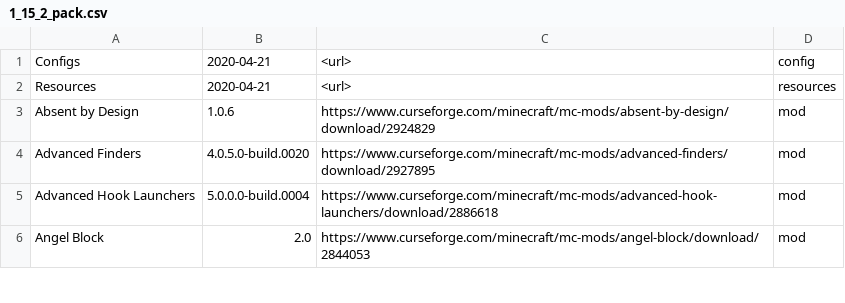
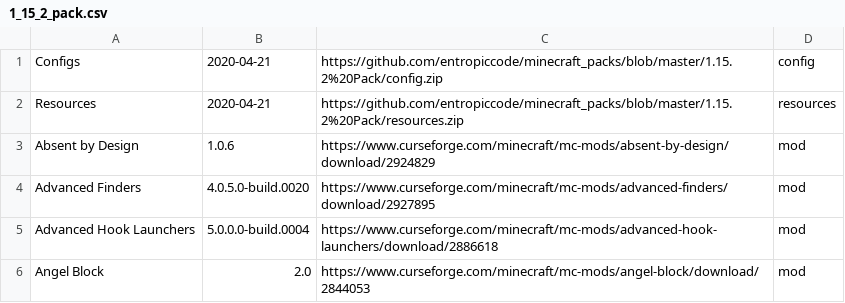
Before and after one commit to entropiccode/minecraft_packs, a CSV file: 1.15.2 Pack/1_15_2_pack.csv, drawn as a sheet; only a part is shown.

Commit message:
Adding config and resource URLs

```diff
--- a/1.15.2 Pack/1_15_2_pack.csv
+++ b/1.15.2 Pack/1_15_2_pack.csv
@@ -1,3 +1,3 @@
-Configs,2020-04-21,<url>,config
-Resources,2020-04-21,<url>,resources
+Configs,2020-04-21,https://github.com/entropiccode/minecraft_packs/blob/master/1.15.2%20Pack/config.zip,config
+Resources,2020-04-21,https://github.com/entropiccode/minecraft_packs/blob/master/1.15.2%20Pack/resources.zip,resources
 Absent by Design,1.0.6,https://www.curseforge.com/minecraft/mc-mods/absent-by-design/download/2924829,mod
```
